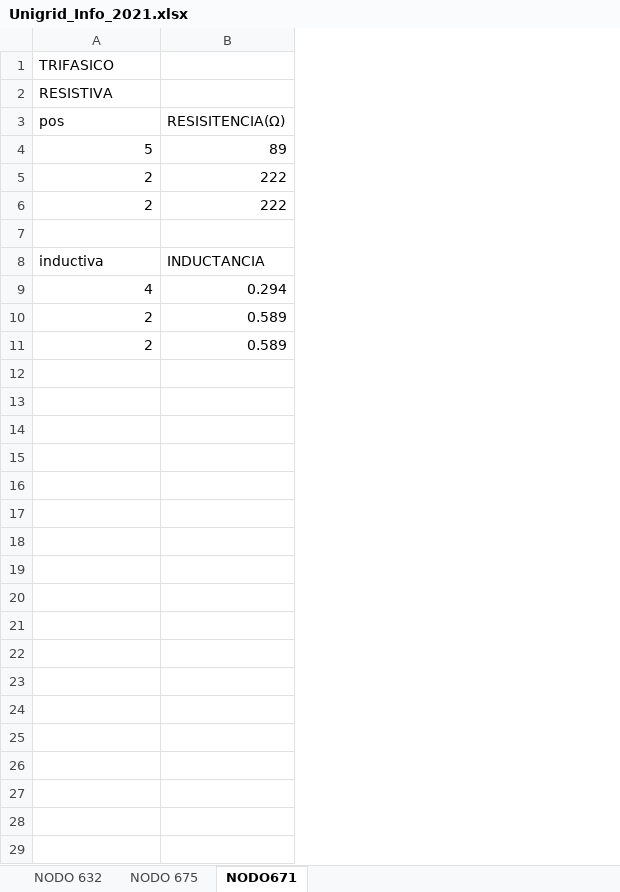
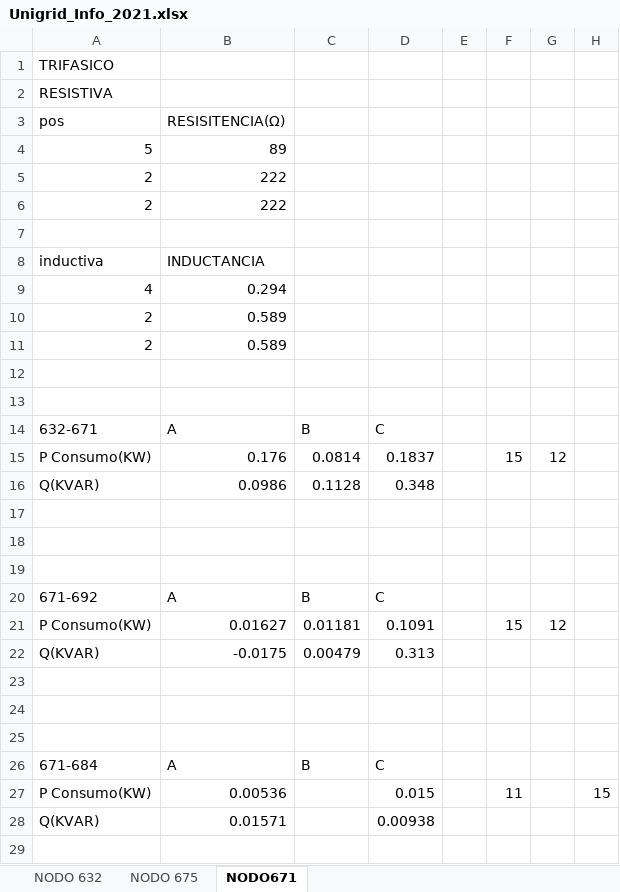
Before and after one commit to flmolina/AIR, an Excel workbook: Simulacion_DGS/Unigrid_Info_2021.xlsx, sheet NODO671, drawn as a sheet; only a part is shown; values as stored, in another font and other column widths than the file's, no borders; charts and pictures not drawn; the diff covers the shown part only; the diff names each change by its address in the sheet, - before the commit and + after, or states it on an @@ line.

```diff
--- a/Simulacion_DGS/Unigrid_Info_2021.xlsx (sheet NODO671)
+++ b/Simulacion_DGS/Unigrid_Info_2021.xlsx (sheet NODO671)
+column C, empty
+column D, empty
+column E, empty
+column F, empty
+column G, empty
+column H, empty
+row 12: (empty)
+row 13: (empty)
+row 14: 632-671 | A | B | C
+row 15: P Consumo(KW) | 0.176 | 0.0814 | 0.1837 |  | 15 | 12
+row 16: Q(KVAR) | 0.0986 | 0.1128 | 0.348
+row 17: (empty)
+row 18: (empty)
+row 19: (empty)
+row 20: 671-692 | A | B | C
+row 21: P Consumo(KW) | 0.01627 | 0.01181 | 0.1091 |  | 15 | 12
+row 22: Q(KVAR) | -0.0175 | 0.00479 | 0.313
+row 23: (empty)
+row 24: (empty)
+row 25: (empty)
+row 26: 671-684 | A | B | C
+row 27: P Consumo(KW) | 0.00536 |  | 0.015 |  | 11 |  | 15
+row 28: Q(KVAR) | 0.01571 |  | 0.00938
+row 29: (empty)
```
Also changed, not shown: 5 added rows elsewhere in this sheet, sheet NODO 632, sheet NODO 675, charts or pictures, 1 other file.
